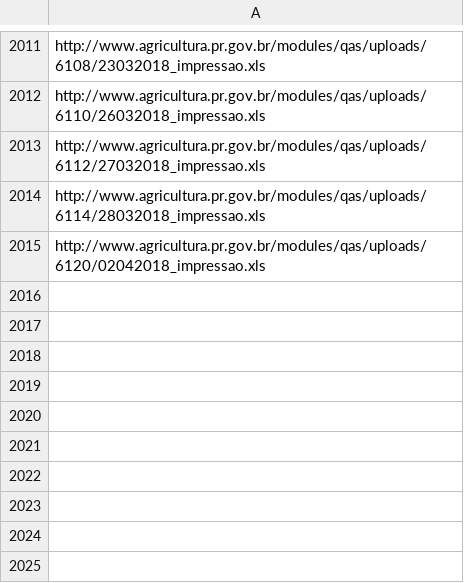
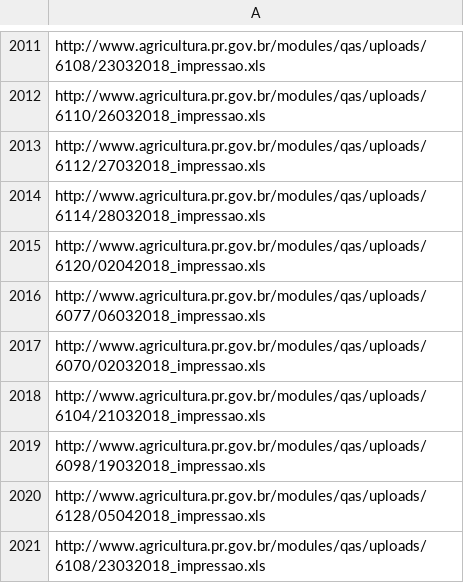
Before and after one commit to royopa/deral-scraper, a CSV file: urls.csv, drawn as a sheet; only a part is shown, gaps mark what is left out.

```diff
--- a/urls.csv
+++ b/urls.csv
@@ -2015 +2015,7 @@
 "http://www.agricultura.pr.gov.br/modules/qas/uploads/6120/02042018_impressao.xls"
+"http://www.agricultura.pr.gov.br/modules/qas/uploads/6077/06032018_impressao.xls"
+"http://www.agricultura.pr.gov.br/modules/qas/uploads/6070/02032018_impressao.xls"
+"http://www.agricultura.pr.gov.br/modules/qas/uploads/6104/21032018_impressao.xls"
+"http://www.agricultura.pr.gov.br/modules/qas/uploads/6098/19032018_impressao.xls"
+"http://www.agricultura.pr.gov.br/modules/qas/uploads/6128/05042018_impressao.xls"
+"http://www.agricultura.pr.gov.br/modules/qas/uploads/6108/23032018_impressao.xls"
```
Also changed, not shown: codigos.csv, 4 other files.
